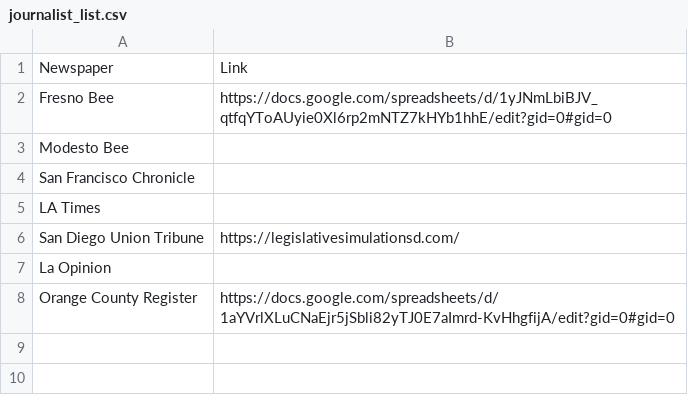
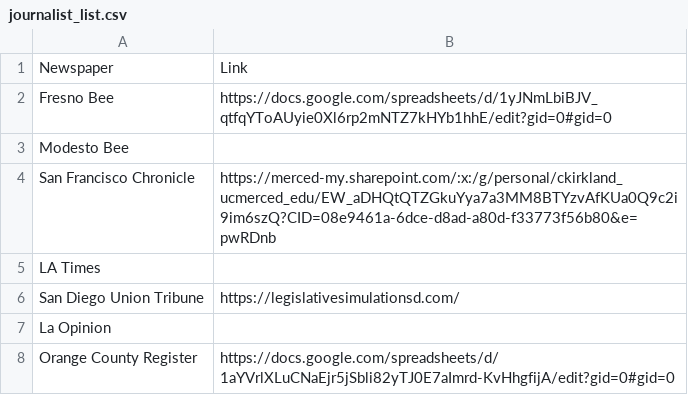
Before and after one commit to nrbrouwer/ca_senate_sim, a CSV file: files/csvs/journalist_list.csv, drawn as a sheet.

```diff
--- a/files/csvs/journalist_list.csv
+++ b/files/csvs/journalist_list.csv
@@ -3,3 +3,3 @@ Fresno Bee,https://docs.google.com/spreadsheets/d/1yJNmLbiBJV_qtfqYToAUyie0Xl6rp
 Modesto Bee,
-San Francisco Chronicle,
+San Francisco Chronicle,https://merced-my.sharepoint.com/:x:/g/personal/ckirkland_ucmerced_edu/EW_aDHQtQTZGkuYya7a3MM8BTYzvAfKUa0Q9c2i9im6szQ?CID=08e9461a-6dce-d8ad-a80d-f33773f56b80&e=pwRDnb
 LA Times,
```
Also changed, not shown: 7 other files.
